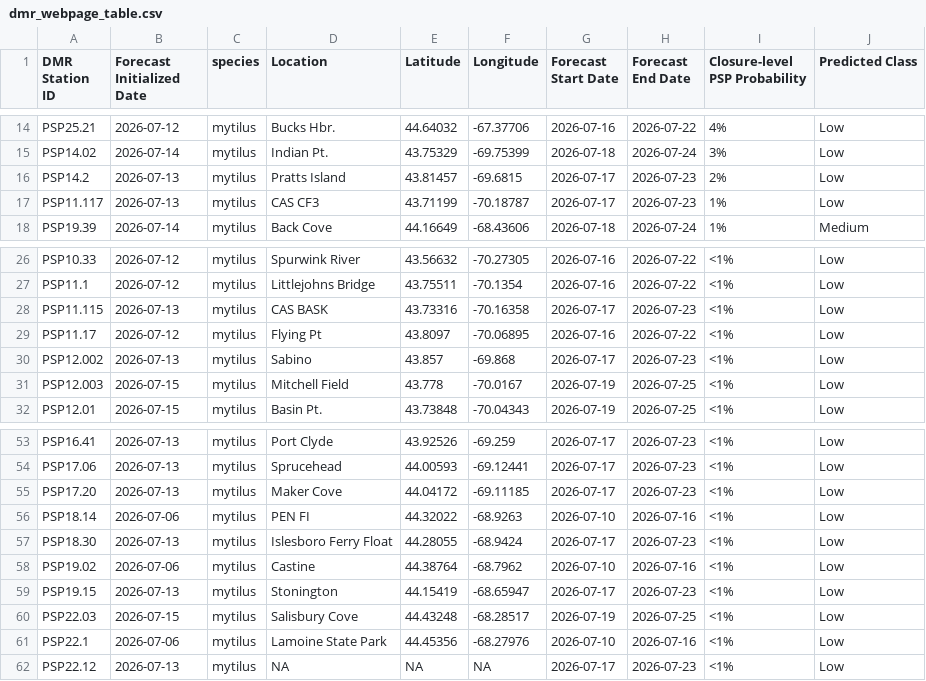
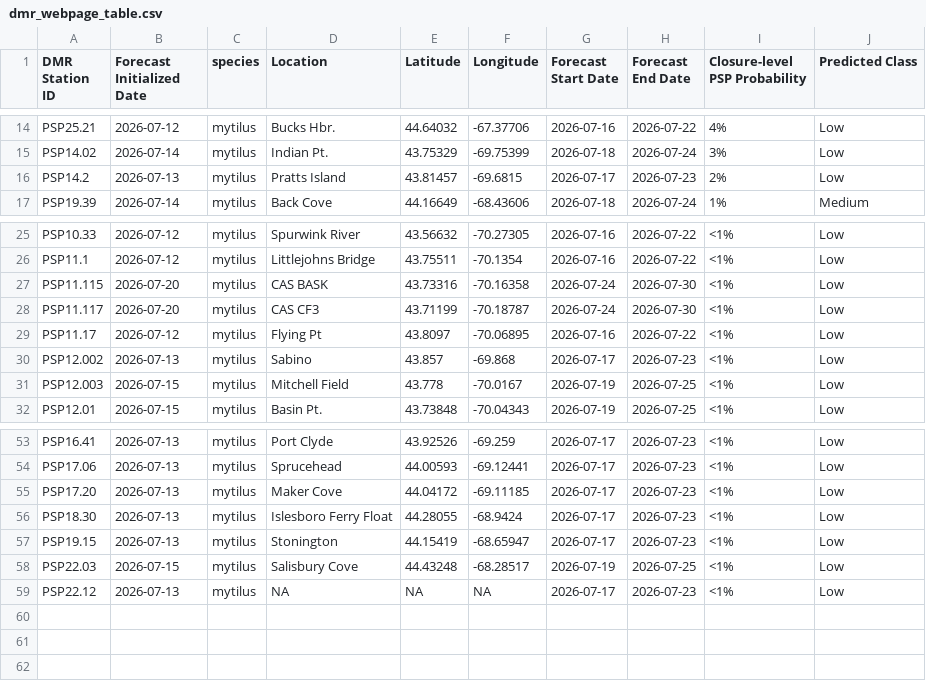
Before and after one commit to BigelowLab/pspforecast, a CSV file: inst/forecastdb/dmr_webpage_table.csv, drawn as a sheet; only a part is shown, gaps mark what is left out.

```diff
--- a/inst/forecastdb/dmr_webpage_table.csv
+++ b/inst/forecastdb/dmr_webpage_table.csv
@@ -16,3 +16,2 @@ PSP14.02,2026-07-14,mytilus,Indian Pt.,43.75329,-69.75399,2026-07-18,2026-07-24,
 PSP14.2,2026-07-13,mytilus,Pratts Island,43.81457,-69.6815,2026-07-17,2026-07-23,2%,Low
-PSP11.117,2026-07-13,mytilus,CAS CF3,43.71199,-70.18787,2026-07-17,2026-07-23,1%,Low
 PSP19.39,2026-07-14,mytilus,Back Cove,44.16649,-68.43606,2026-07-18,2026-07-24,1%,Medium
@@ -27,3 +26,4 @@ PSP10.33,2026-07-12,mytilus,Spurwink River,43.56632,-70.27305,2026-07-16,2026-07
 PSP11.1,2026-07-12,mytilus,Littlejohns Bridge,43.75511,-70.1354,2026-07-16,2026-07-22,<1%,Low
-PSP11.115,2026-07-13,mytilus,CAS BASK,43.73316,-70.16358,2026-07-17,2026-07-23,<1%,Low
+PSP11.115,2026-07-20,mytilus,CAS BASK,43.73316,-70.16358,2026-07-24,2026-07-30,<1%,Low
+PSP11.117,2026-07-20,mytilus,CAS CF3,43.71199,-70.18787,2026-07-24,2026-07-30,<1%,Low
 PSP11.17,2026-07-12,mytilus,Flying Pt,43.8097,-70.06895,2026-07-16,2026-07-22,<1%,Low
@@ -55,8 +55,5 @@ PSP17.06,2026-07-13,mytilus,Sprucehead,44.00593,-69.12441,2026-07-17,2026-07-23,
 PSP17.20,2026-07-13,mytilus,Maker Cove,44.04172,-69.11185,2026-07-17,2026-07-23,<1%,Low
-PSP18.14,2026-07-06,mytilus,PEN FI,44.32022,-68.9263,2026-07-10,2026-07-16,<1%,Low
 PSP18.30,2026-07-13,mytilus,Islesboro Ferry Float,44.28055,-68.9424,2026-07-17,2026-07-23,<1%,Low
-PSP19.02,2026-07-06,mytilus,Castine,44.38764,-68.7962,2026-07-10,2026-07-16,<1%,Low
 PSP19.15,2026-07-13,mytilus,Stonington,44.15419,-68.65947,2026-07-17,2026-07-23,<1%,Low
 PSP22.03,2026-07-15,mytilus,Salisbury Cove,44.43248,-68.28517,2026-07-19,2026-07-25,<1%,Low
-PSP22.1,2026-07-06,mytilus,Lamoine State Park,44.45356,-68.27976,2026-07-10,2026-07-16,<1%,Low
 PSP22.12,2026-07-13,mytilus,NA,NA,NA,2026-07-17,2026-07-23,<1%,Low
```
Also changed, not shown: inst/forecastdb/current_forecast.csv, 8 other files.
